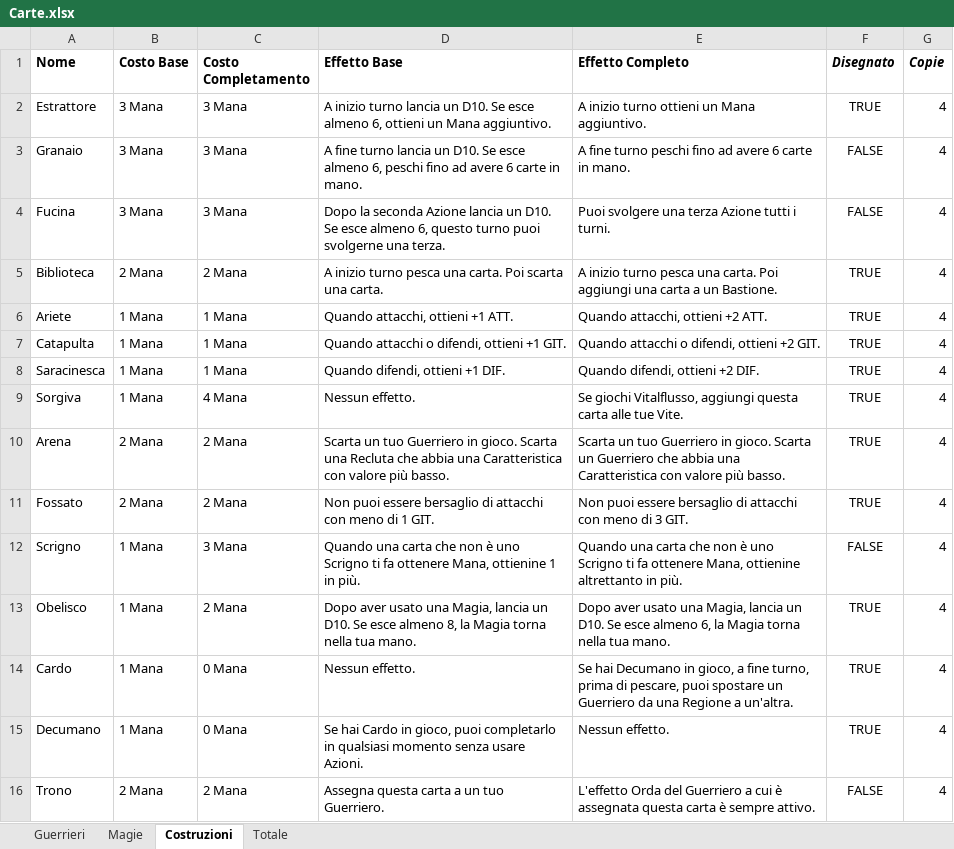
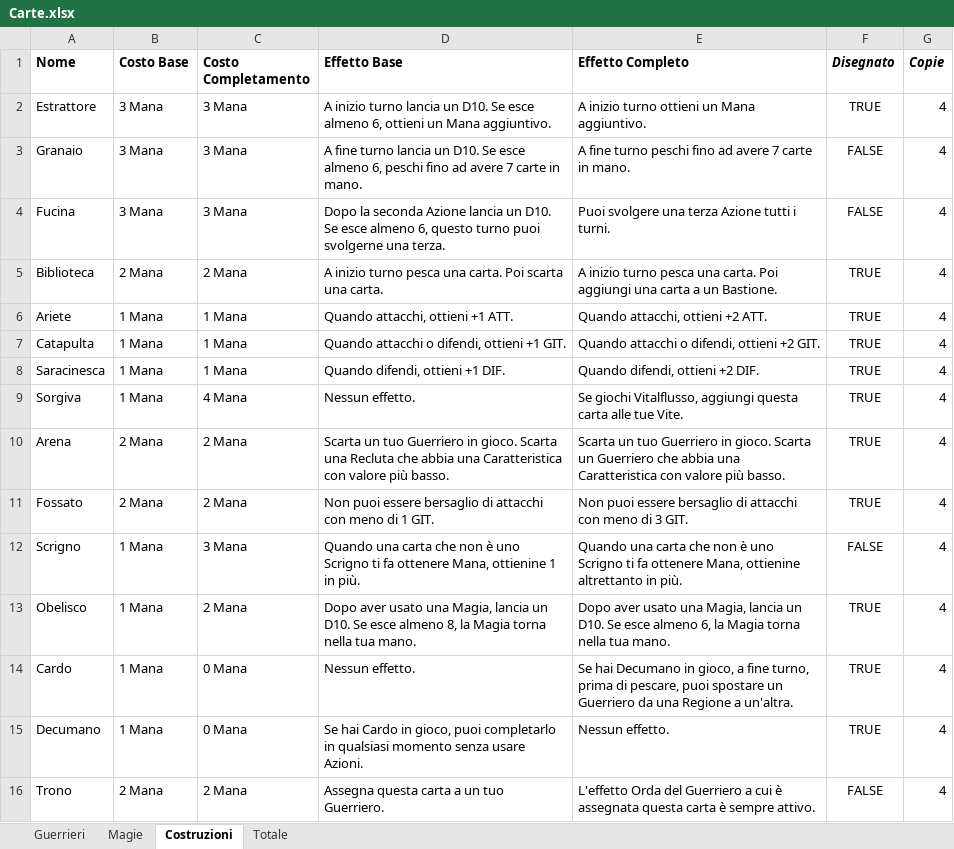
Before and after one commit to BertrandPouget/barbacane, an Excel workbook: Carte.xlsx, sheet Costruzioni, drawn as a sheet; values as stored, in another font and other column widths than the file's, no borders; charts and pictures and table styles not drawn; the diff names each change by its address in the sheet, - before the commit and + after, or states it on an @@ line.

```diff
--- a/Carte.xlsx (sheet Costruzioni)
+++ b/Carte.xlsx (sheet Costruzioni)
-D3 (Effetto Base): …ad avere 6 carte in…
+D3 (Effetto Base): …ad avere 7 carte in…
-E3 (Effetto Completo): …ad avere 6 carte in…
+E3 (Effetto Completo): …ad avere 7 carte in…
```
Also changed, not shown: 2 other files.
